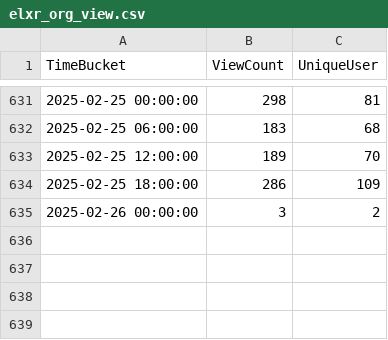
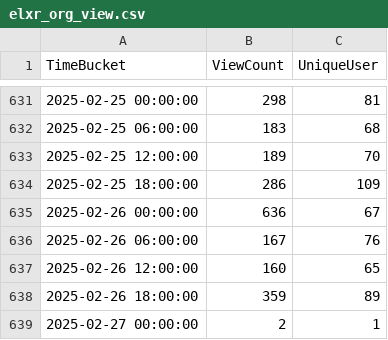
Before and after one commit to shijq23/elxr-metrics, a CSV file: public/elxr_org_view.csv, drawn as a sheet; only a part is shown, gaps mark what is left out.

```diff
--- a/public/elxr_org_view.csv
+++ b/public/elxr_org_view.csv
@@ -634,2 +634,6 @@ TimeBucket,ViewCount,UniqueUser
 2025-02-25 18:00:00,286,109
-2025-02-26 00:00:00,3,2
+2025-02-26 00:00:00,636,67
+2025-02-26 06:00:00,167,76
+2025-02-26 12:00:00,160,65
+2025-02-26 18:00:00,359,89
+2025-02-27 00:00:00,2,1
```
Also changed, not shown: public/country.csv, public/image_stats.csv, 3 other files.
